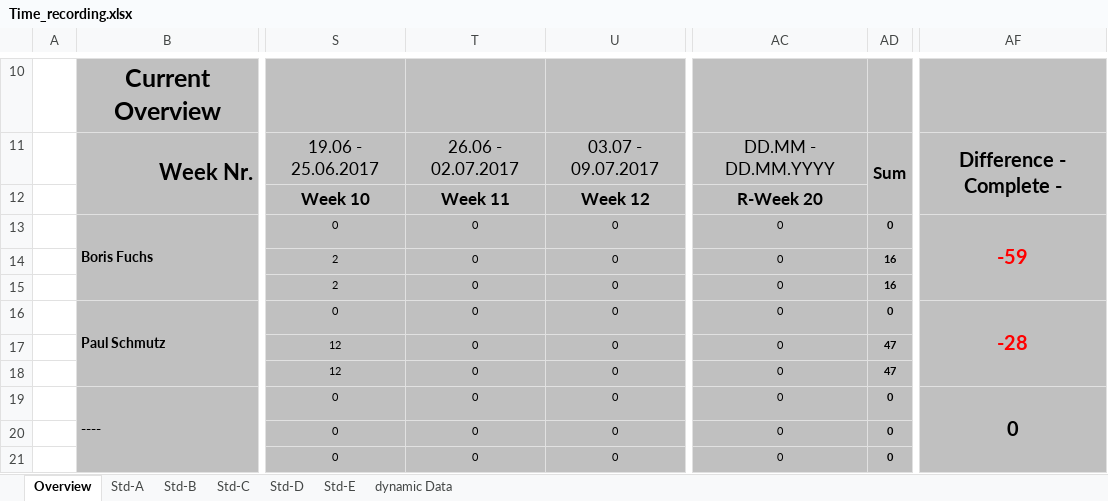
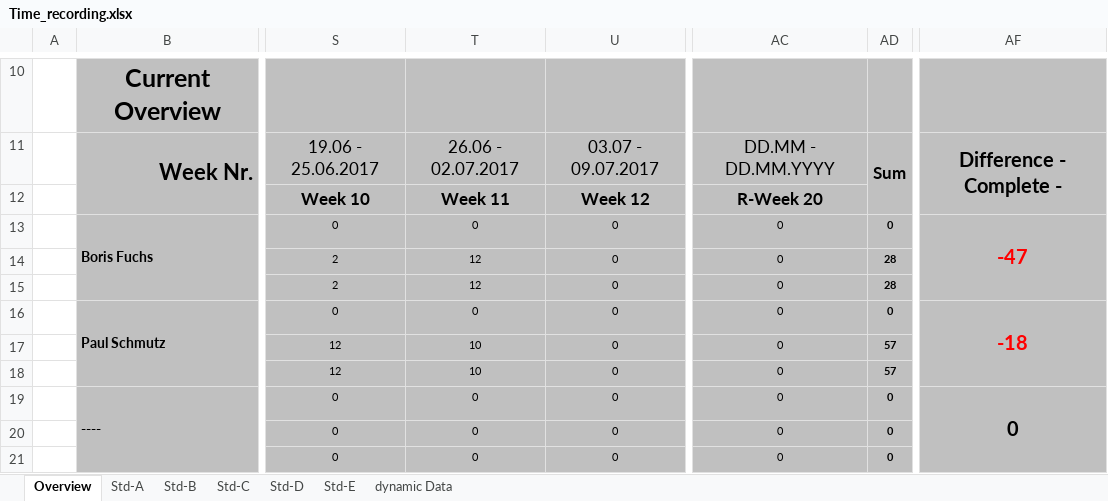
Before and after one commit to paulisch/archivist, an Excel workbook: Documentation/ProjectDocumentation/Time_recording.xlsx, sheet Overview, drawn as a sheet; only a part is shown, gaps mark what is left out; values as stored, in another font and other column widths than the file's, no borders; conditional formats not drawn; the diff names each change by its address in the sheet, - before the commit and + after, or states it on an @@ line.

```diff
--- a/Documentation/ProjectDocumentation/Time_recording.xlsx (sheet Overview)
+++ b/Documentation/ProjectDocumentation/Time_recording.xlsx (sheet Overview)
-AF13: -59
+AF13: -47
-T14:T15: 0
+T14:T15: 12
-AD14:AD15: 16
+AD14:AD15: 28
-AF16: -28
+AF16: -18
-T17:T18: 0
+T17:T18: 10
-AD17:AD18: 47
+AD17:AD18: 57
```
Also changed, not shown: sheet Std-A, sheet Std-B, 16 other files.
